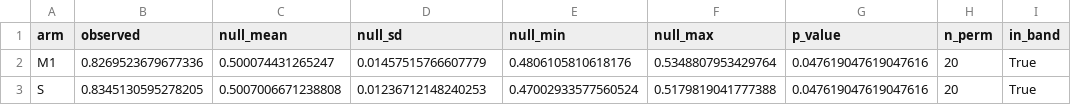
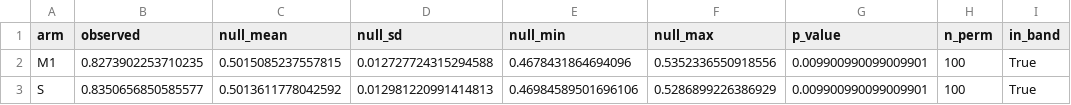
Before and after one commit to Wendystar0628/CA6003-Assignment, a CSV file: results/S9/permutation.csv, drawn as a sheet.

```diff
--- a/results/S9/permutation.csv
+++ b/results/S9/permutation.csv
@@ -1,3 +1,3 @@
 arm,observed,null_mean,null_sd,null_min,null_max,p_value,n_perm,in_band
-M1,0.8269523679677336,0.500074431265247,0.01457515766607779,0.4806105810618176,0.5348807953429764,0.047619047619047616,20,True
-S,0.8345130595278205,0.5007006671238808,0.01236712148240253,0.47002933577560524,0.5179819041777388,0.047619047619047616,20,True
+M1,0.8273902253710235,0.5015085237557815,0.012727724315294588,0.4678431864694096,0.5352336550918556,0.009900990099009901,100,True
+S,0.8350656850585577,0.5013611778042592,0.012981220991414813,0.46984589501696106,0.5286899226386929,0.009900990099009901,100,True
```
Also changed, not shown: results/S9/ipw.csv, results/S9/robustness_summary.csv, 19 other files.
